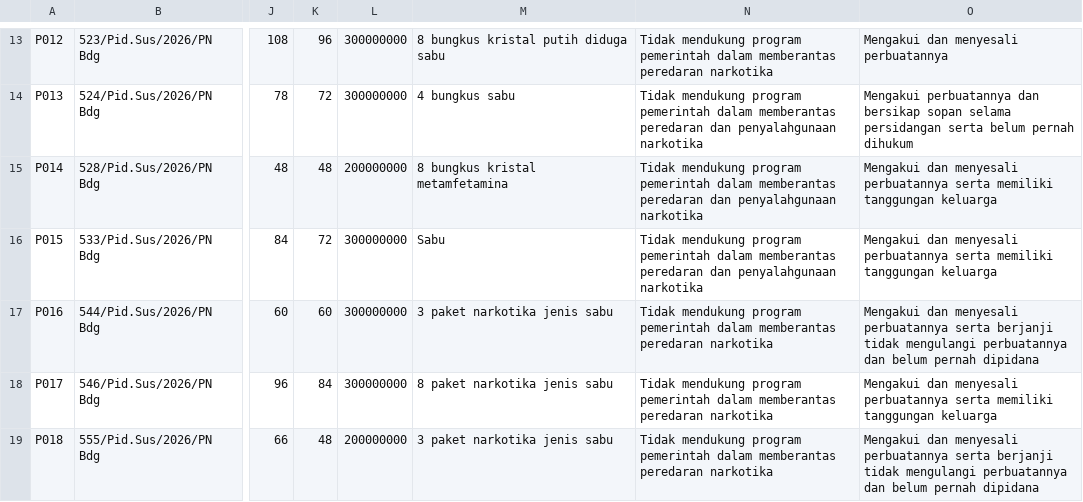
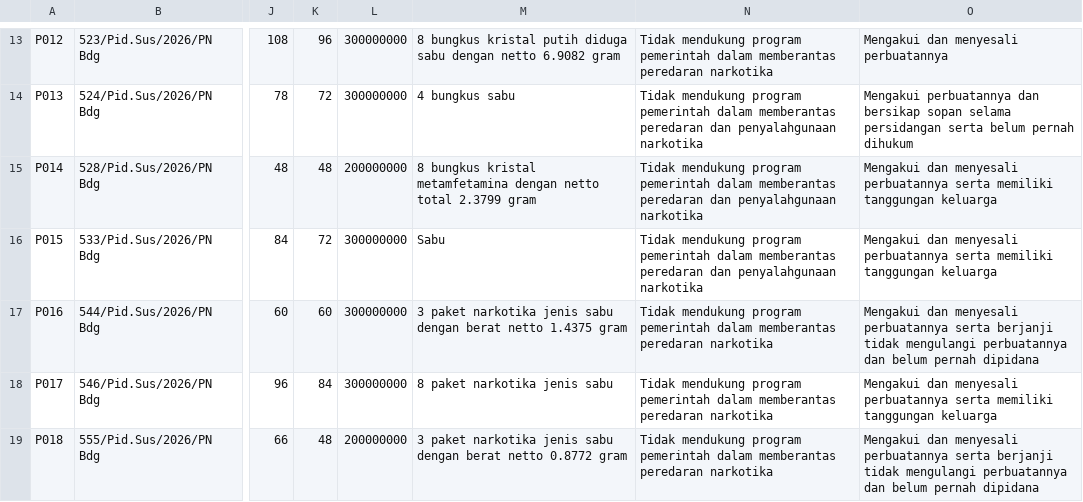
Before and after one commit to mhraniadellia/uts-struktur-data-narkotika-kelompok-3, a CSV file: data/putusan-50.csv, drawn as a sheet; only a part is shown, gaps mark what is left out; the diff covers the shown part only; the diff names each change by its address in the sheet, - before the commit and + after, or states it on an @@ line.

```diff
--- a/data/putusan-50.csv
+++ b/data/putusan-50.csv
-M13: …diduga sabu
+M13: …diduga sabu dengan netto 6.9082 gram
-M15: …kristal metamfetamina
+M15: …kristal metamfetamina dengan netto total 2.3799 gram
-M17: 3 paket narkotika jenis sabu
+M17: 3 paket narkotika jenis sabu dengan berat netto 1.4375 gram
-M19: 3 paket narkotika jenis sabu
+M19: 3 paket narkotika jenis sabu dengan berat netto 0.8772 gram
```
Also changed, not shown: 1 added row, 1 removed row and 10 edited cells elsewhere in this file.
